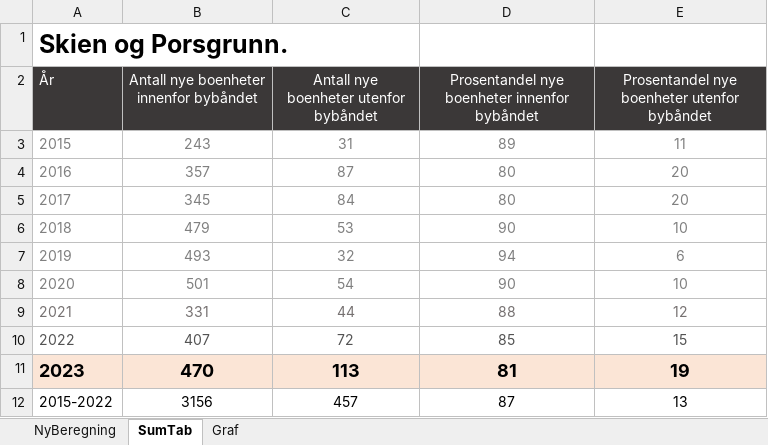
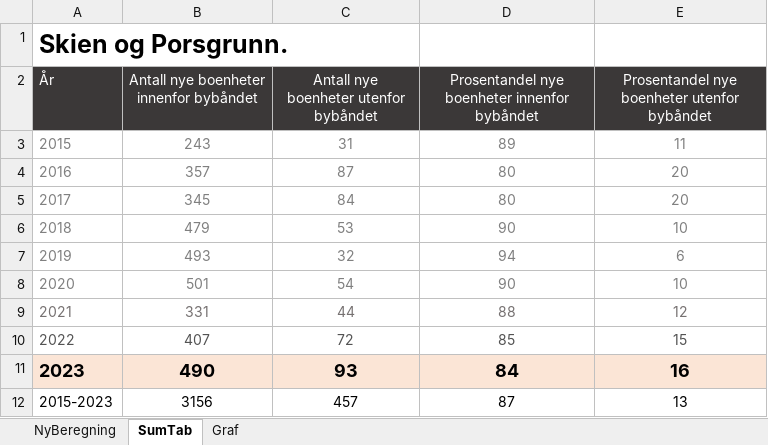
Before and after one commit to klmrules/bypakke_grenland, an Excel workbook: nedlastede data/areal/Boliger2015-2023_statistikk_til_TFK.xlsx, sheet SumTab, drawn as a sheet; values as stored, in another font and other column widths than the file's, no borders; the diff names each change by its address in the sheet, - before the commit and + after, or states it on an @@ line.

```diff
--- a/nedlastede data/areal/Boliger2015-2023_statistikk_til_TFK.xlsx (sheet SumTab)
+++ b/nedlastede data/areal/Boliger2015-2023_statistikk_til_TFK.xlsx (sheet SumTab)
-B11: 470
+B11: 490
-C11: 113
+C11: 93
-D11: 81
+D11: 84
-E11: 19
+E11: 16
-A12 (År): 2015-2022
+A12 (År): 2015-2023
```
Also changed, not shown: sheet NyBeregning, sheet Graf, charts or pictures, 3 other files.
